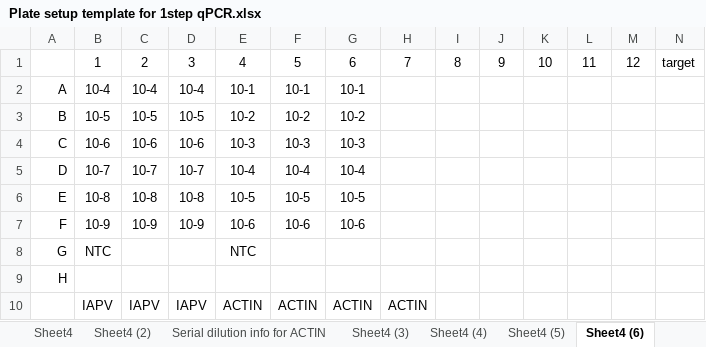
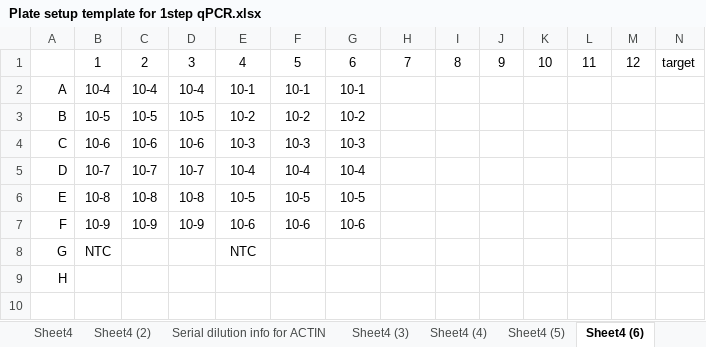
Before and after one commit to alexburn17/Dissertation, an Excel workbook: Documents/qPCR_Setup_Files/Plate setup template for 1step qPCR.xlsx, sheet Sheet4 (6), drawn as a sheet; only a part is shown; values as stored, in another font and other column widths than the file's, no borders; rows hold the shown columns only; the diff names each change by its address in the sheet, - before the commit and + after, or states it on an @@ line.

```diff
--- a/Documents/qPCR_Setup_Files/Plate setup template for 1step qPCR.xlsx (sheet Sheet4 (6))
+++ b/Documents/qPCR_Setup_Files/Plate setup template for 1step qPCR.xlsx (sheet Sheet4 (6))
-row 10:  | IAPV | IAPV | IAPV | ACTIN | ACTIN | ACTIN | ACTIN
```
Also changed, not shown: other sheet tabs, Documents/qPCR_Setup_Files/Nanodrop Analysis.xlsx, 50 other files.
